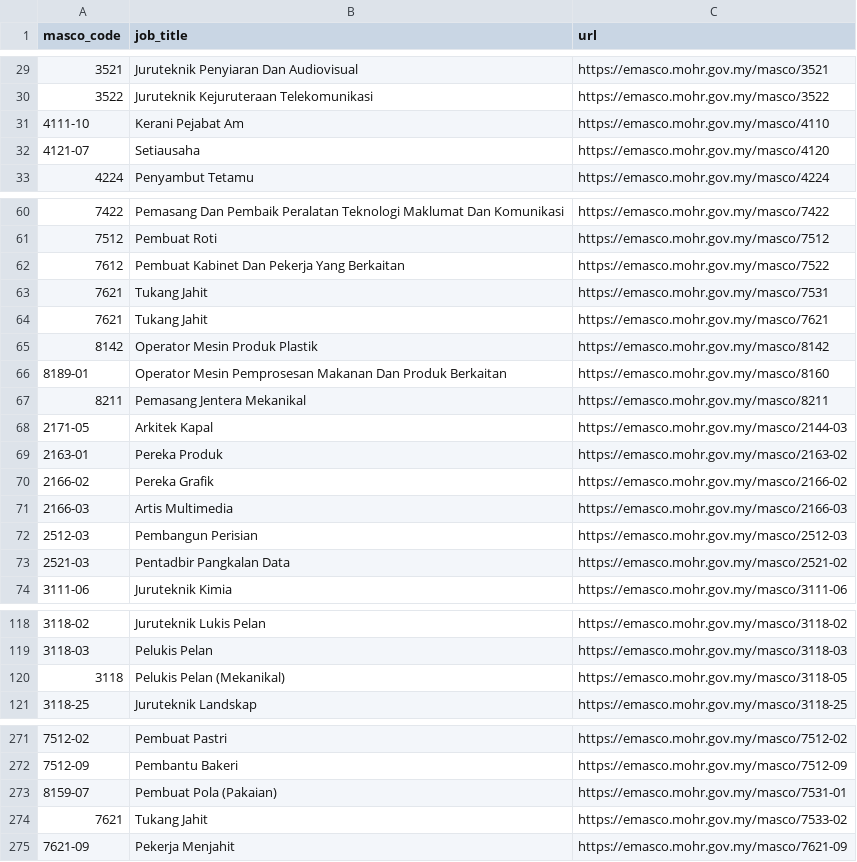
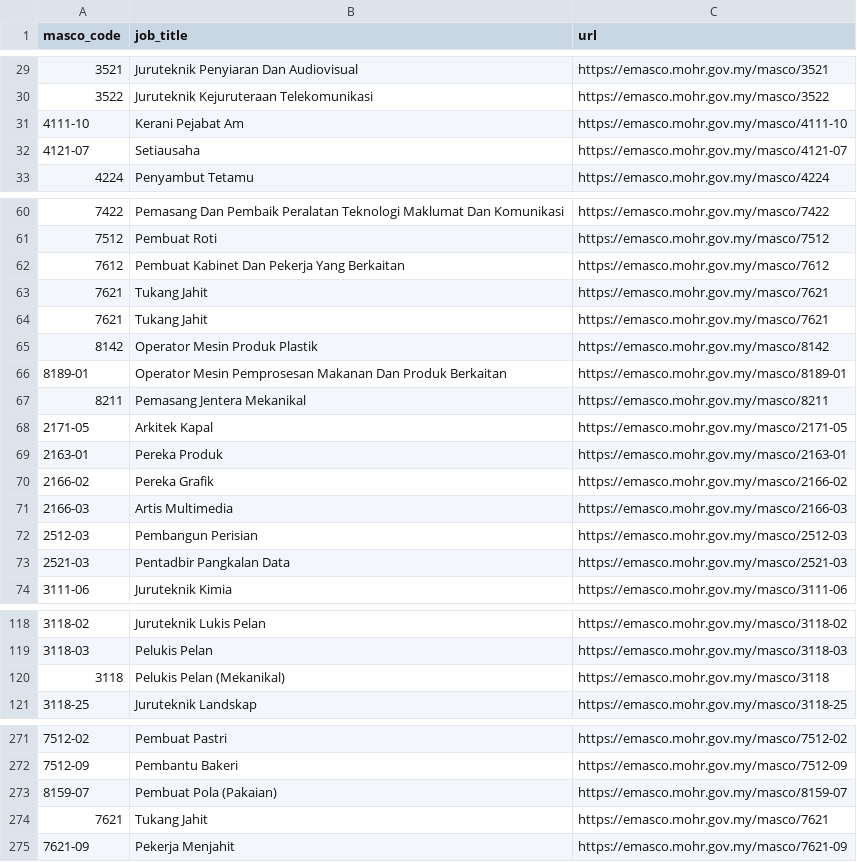
Before and after one commit to tamiliam/HalaTuju, a CSV file: data/masco_details.csv, drawn as a sheet; only a part is shown, gaps mark what is left out; the diff covers the shown part only.

Commit message:
masco links resolved

```diff
--- a/data/masco_details.csv
+++ b/data/masco_details.csv
@@ -30,4 +30,4 @@ masco_code,job_title,url
 3522,Juruteknik Kejuruteraan Telekomunikasi,https://emasco.mohr.gov.my/masco/3522
-4111-10,Kerani Pejabat Am,https://emasco.mohr.gov.my/masco/4110
-4121-07,Setiausaha,https://emasco.mohr.gov.my/masco/4120
+4111-10,Kerani Pejabat Am,https://emasco.mohr.gov.my/masco/4111-10
+4121-07,Setiausaha,https://emasco.mohr.gov.my/masco/4121-07
 4224,Penyambut Tetamu,https://emasco.mohr.gov.my/masco/4224
@@ -61,10 +61,10 @@ masco_code,job_title,url
 7512,Pembuat Roti,https://emasco.mohr.gov.my/masco/7512
-7612,Pembuat Kabinet Dan Pekerja Yang Berkaitan,https://emasco.mohr.gov.my/masco/7522
-7621,Tukang Jahit,https://emasco.mohr.gov.my/masco/7531
+7612,Pembuat Kabinet Dan Pekerja Yang Berkaitan,https://emasco.mohr.gov.my/masco/7612
+7621,Tukang Jahit,https://emasco.mohr.gov.my/masco/7621
 7621,Tukang Jahit,https://emasco.mohr.gov.my/masco/7621
 8142,Operator Mesin Produk Plastik,https://emasco.mohr.gov.my/masco/8142
-8189-01,Operator Mesin Pemprosesan Makanan Dan Produk Berkaitan,https://emasco.mohr.gov.my/masco/8160
+8189-01,Operator Mesin Pemprosesan Makanan Dan Produk Berkaitan,https://emasco.mohr.gov.my/masco/8189-01
 8211,Pemasang Jentera Mekanikal,https://emasco.mohr.gov.my/masco/8211
-2171-05,Arkitek Kapal,https://emasco.mohr.gov.my/masco/2144-03
-2163-01,Pereka Produk,https://emasco.mohr.gov.my/masco/2163-02
+2171-05,Arkitek Kapal,https://emasco.mohr.gov.my/masco/2171-05
+2163-01,Pereka Produk,https://emasco.mohr.gov.my/masco/2163-01
 2166-02,Pereka Grafik,https://emasco.mohr.gov.my/masco/2166-02
@@ -72,3 +72,3 @@ masco_code,job_title,url
 2512-03,Pembangun Perisian,https://emasco.mohr.gov.my/masco/2512-03
-2521-03,Pentadbir Pangkalan Data,https://emasco.mohr.gov.my/masco/2521-02
+2521-03,Pentadbir Pangkalan Data,https://emasco.mohr.gov.my/masco/2521-03
 3111-06,Juruteknik Kimia,https://emasco.mohr.gov.my/masco/3111-06
@@ -119,3 +119,3 @@ masco_code,job_title,url
 3118-03,Pelukis Pelan,https://emasco.mohr.gov.my/masco/3118-03
-3118,Pelukis Pelan (Mekanikal),https://emasco.mohr.gov.my/masco/3118-05
+3118,Pelukis Pelan (Mekanikal),https://emasco.mohr.gov.my/masco/3118
 3118-25,Juruteknik Landskap,https://emasco.mohr.gov.my/masco/3118-25
@@ -272,4 +272,4 @@ masco_code,job_title,url
 7512-09,Pembantu Bakeri,https://emasco.mohr.gov.my/masco/7512-09
-8159-07,Pembuat Pola (Pakaian),https://emasco.mohr.gov.my/masco/7531-01
-7621,Tukang Jahit,https://emasco.mohr.gov.my/masco/7533-02
+8159-07,Pembuat Pola (Pakaian),https://emasco.mohr.gov.my/masco/8159-07
+7621,Tukang Jahit,https://emasco.mohr.gov.my/masco/7621
 7621-09,Pekerja Menjahit,https://emasco.mohr.gov.my/masco/7621-09
```
Also changed, not shown: 4 edited cells elsewhere in this file.
